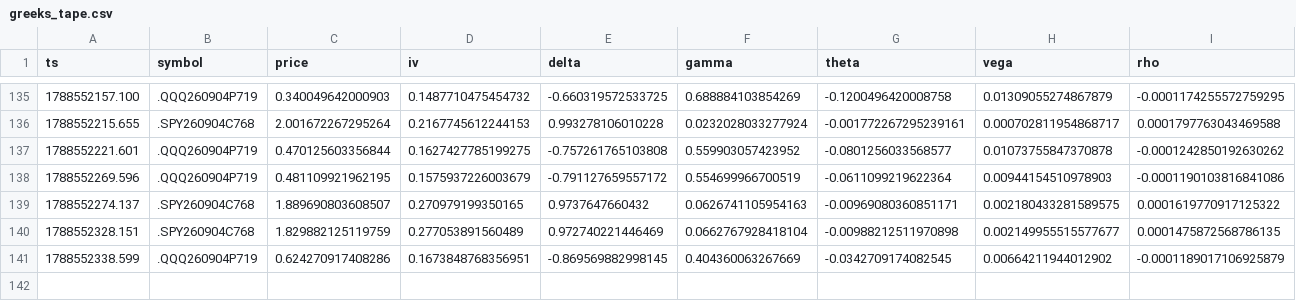
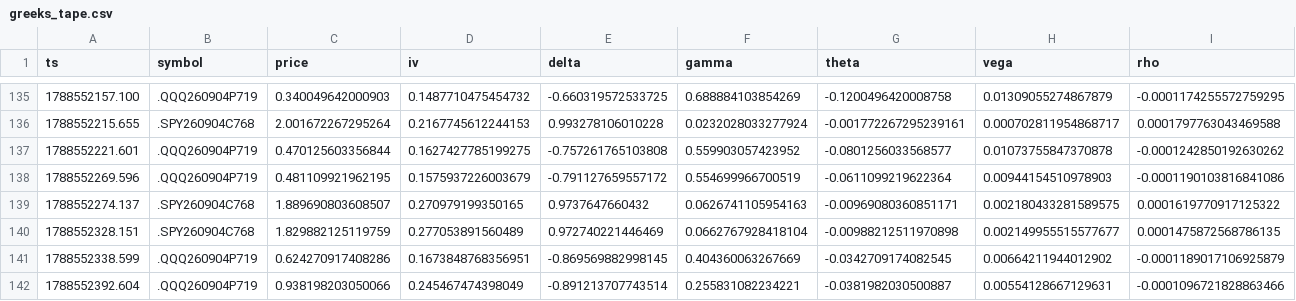
Before and after one commit to giancuffaro/discord-sniper, a CSV file: greeks_tape.csv, drawn as a sheet; only a part is shown, gaps mark what is left out.

Commit message:
auto-push Fri 09/04/2026 16:07:06.20

```diff
--- a/greeks_tape.csv
+++ b/greeks_tape.csv
@@ -141 +141,2 @@ ts,symbol,price,iv,delta,gamma,theta,vega,rho
 1788552338.599,.QQQ260904P719,0.624270917408286,0.1673848768356951,-0.869569882998145,0.404360063267669,-0.0342709174082545,0.00664211944012902,-0.0001189017106925879
+1788552392.604,.QQQ260904P719,0.938198203050066,0.245467474398049,-0.891213707743514,0.255831082234221,-0.0381982030500887,0.00554128667129631,-0.0001096721828863466
```
